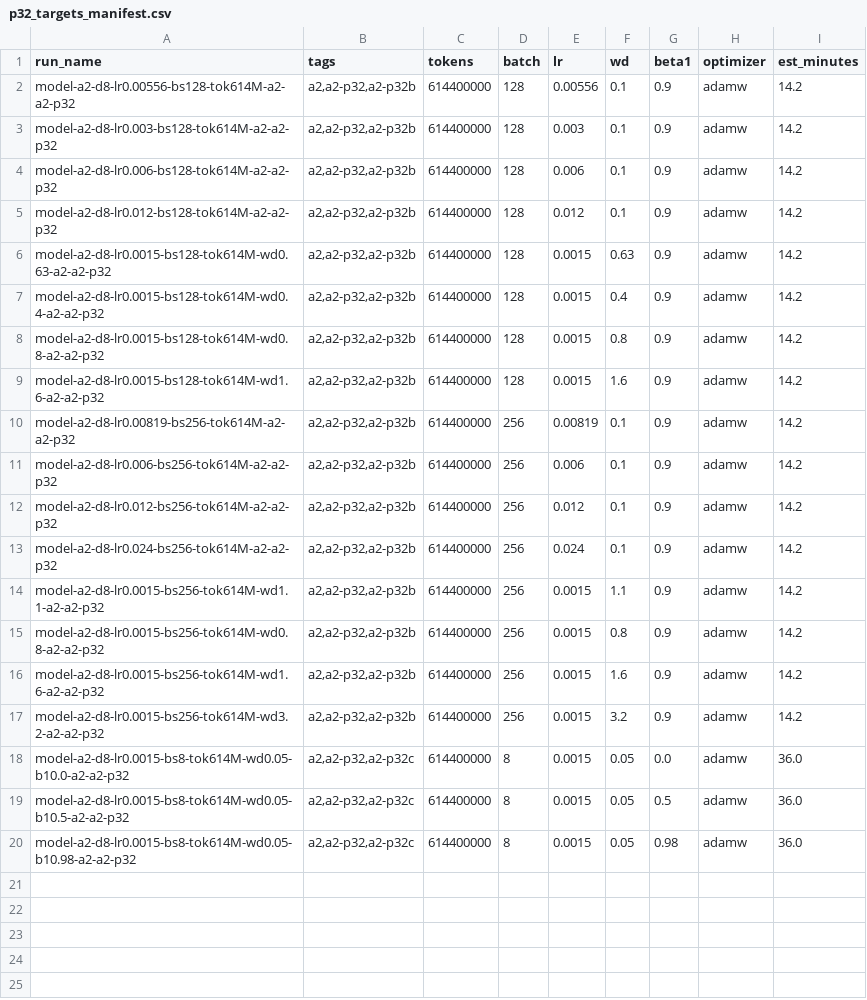
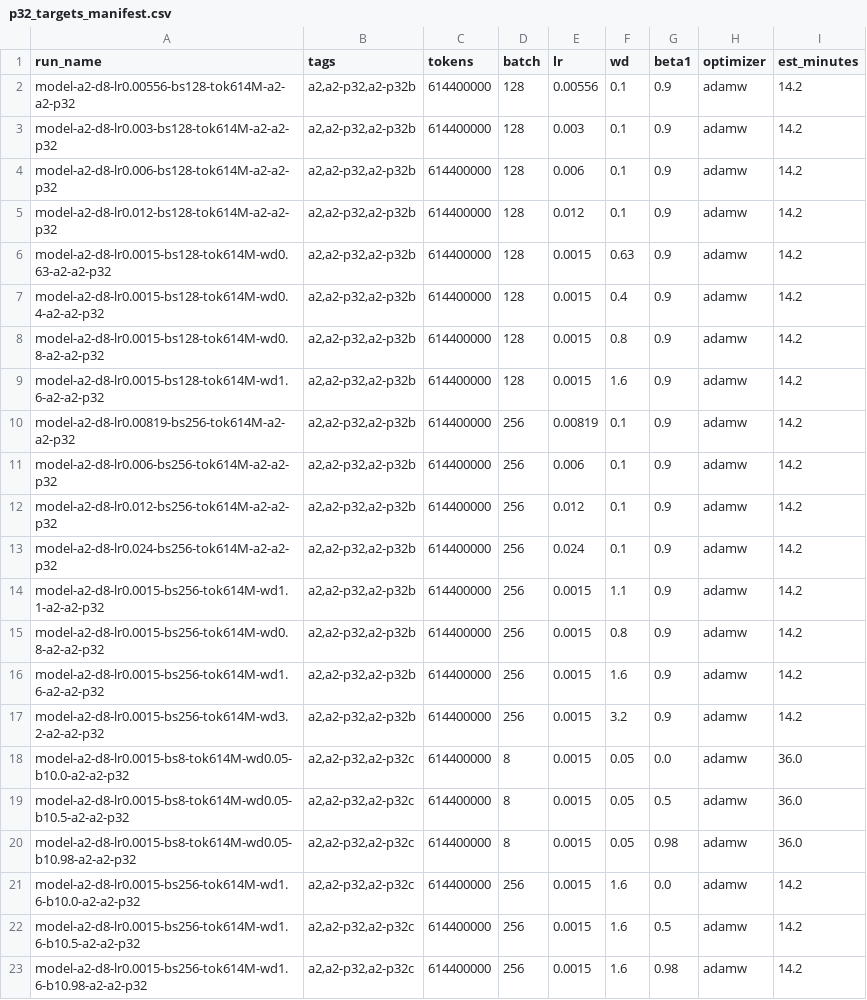
Before and after one commit to birdhumming/assignments, a CSV file: experiments/a2/p32_targets_manifest.csv, drawn as a sheet; the diff names each change by its address in the sheet, - before the commit and + after, or states it on an @@ line.

```diff
--- a/experiments/a2/p32_targets_manifest.csv
+++ b/experiments/a2/p32_targets_manifest.csv
+row 21: model-a2-d8-lr0.0015-bs256-tok614M-wd1.6-b10.0-a2-a2-p32 | a2,a2-p32,a2-p32c | 614400000 | 256 | 0.0015 | 1.6 | 0.0 | adamw | 14.2
+row 22: model-a2-d8-lr0.0015-bs256-tok614M-wd1.6-b10.5-a2-a2-p32 | a2,a2-p32,a2-p32c | 614400000 | 256 | 0.0015 | 1.6 | 0.5 | adamw | 14.2
+row 23: model-a2-d8-lr0.0015-bs256-tok614M-wd1.6-b10.98-a2-a2-p32 | a2,a2-p32,a2-p32c | 614400000 | 256 | 0.0015 | 1.6 | 0.98 | adamw | 14.2
```
Also changed, not shown: 2 other files.
